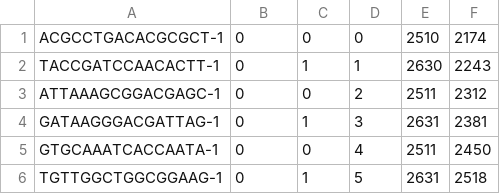
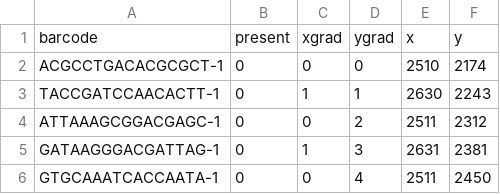
Before and after one commit to pitabread7022/CS609, a CSV file: FinalProject/data/data1/subset/spatial/tissue_positions_list.csv, drawn as a sheet; only a part is shown; the shorter side is filled out with more unchanged rows.

```diff
--- a/FinalProject/data/data1/subset/spatial/tissue_positions_list.csv
+++ b/FinalProject/data/data1/subset/spatial/tissue_positions_list.csv
@@ -1 +1,2 @@
+barcode,present,xgrad,ygrad,x,y
 ACGCCTGACACGCGCT-1,0,0,0,2510,2174
```
Also changed, not shown: FinalProject/data/data1/subset/metadata.tsv, 1 other file.
